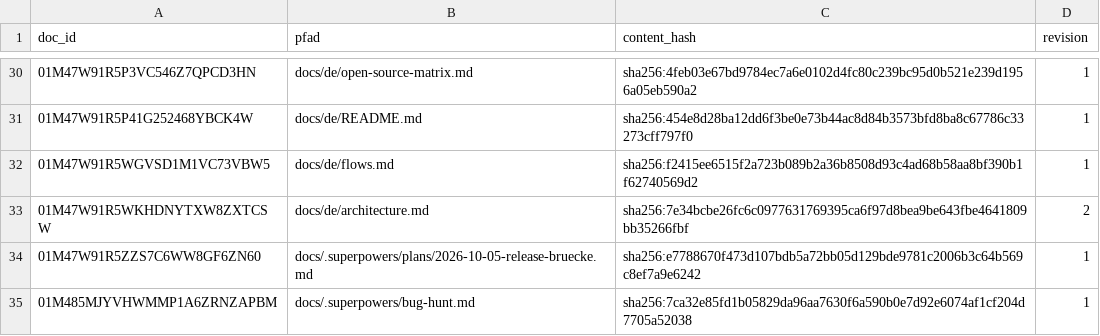
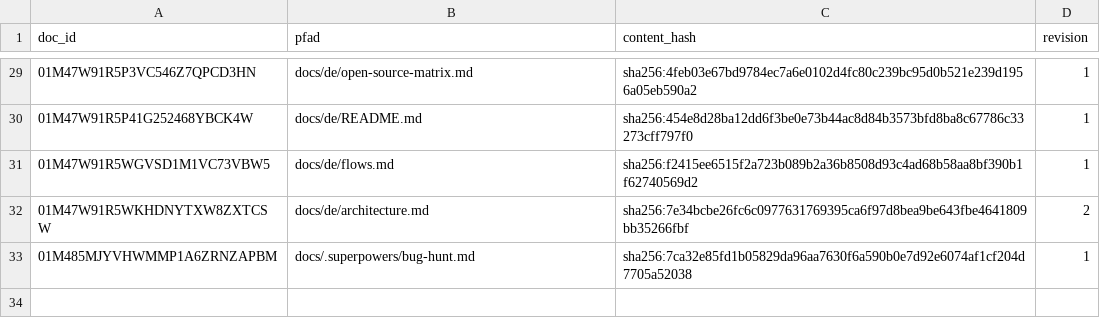
Before and after one commit to xidus90/loomux, a TSV file: _identities.tsv, drawn as a sheet; only a part is shown, gaps mark what is left out; the diff covers the shown part only.

```diff
--- a/_identities.tsv
+++ b/_identities.tsv
@@ -33,3 +32,2 @@ doc_id	pfad	content_hash	revision
 01M47W91R5WKHDNYTXW8ZXTCSW	docs/de/architecture.md	sha256:7e34bcbe26fc6c0977631769395ca6f97d8bea9be643fbe4641809bb35266fbf	2
-01M47W91R5ZZS7C6WW8GF6ZN60	docs/.superpowers/plans/2026-10-05-release-bruecke.md	sha256:e7788670f473d107bdb5a72bb05d129bde9781c2006b3c64b569c8ef7a9e6242	1
 01M485MJYVHWMMP1A6ZRNZAPBM	docs/.superpowers/bug-hunt.md	sha256:7ca32e85fd1b05829da96aa7630f6a590b0e7d92e6074af1cf204d7705a52038	1
```
Also changed, not shown: 1 removed row and 26 edited cells elsewhere in this file, 11 other files.
